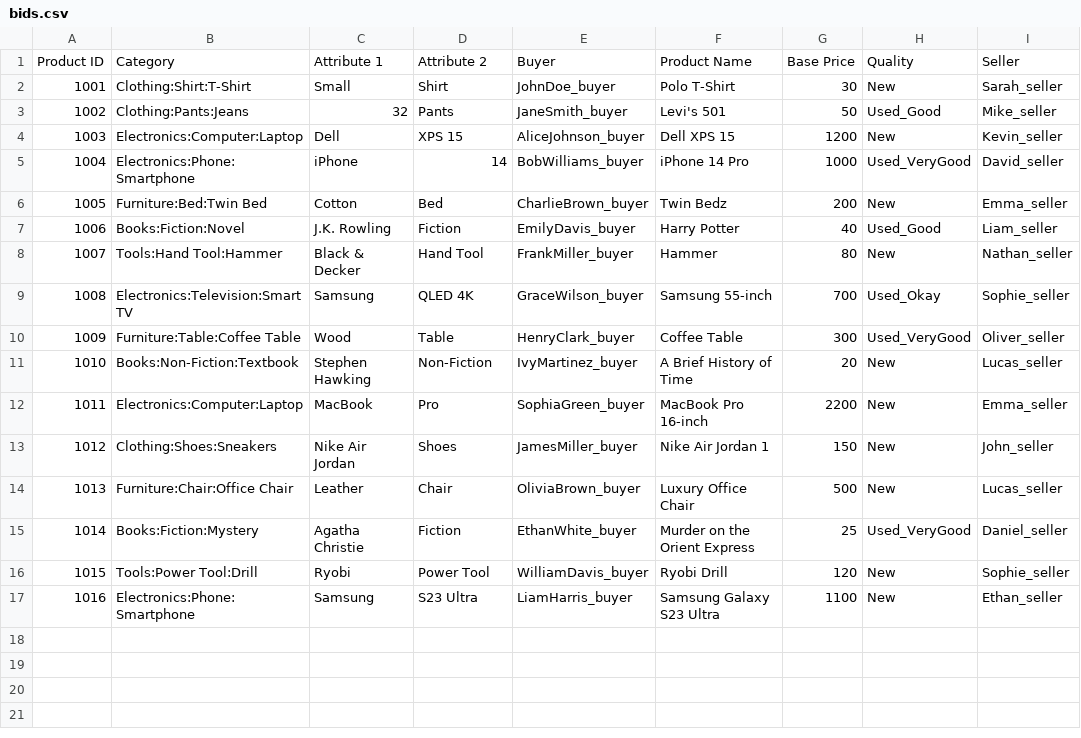
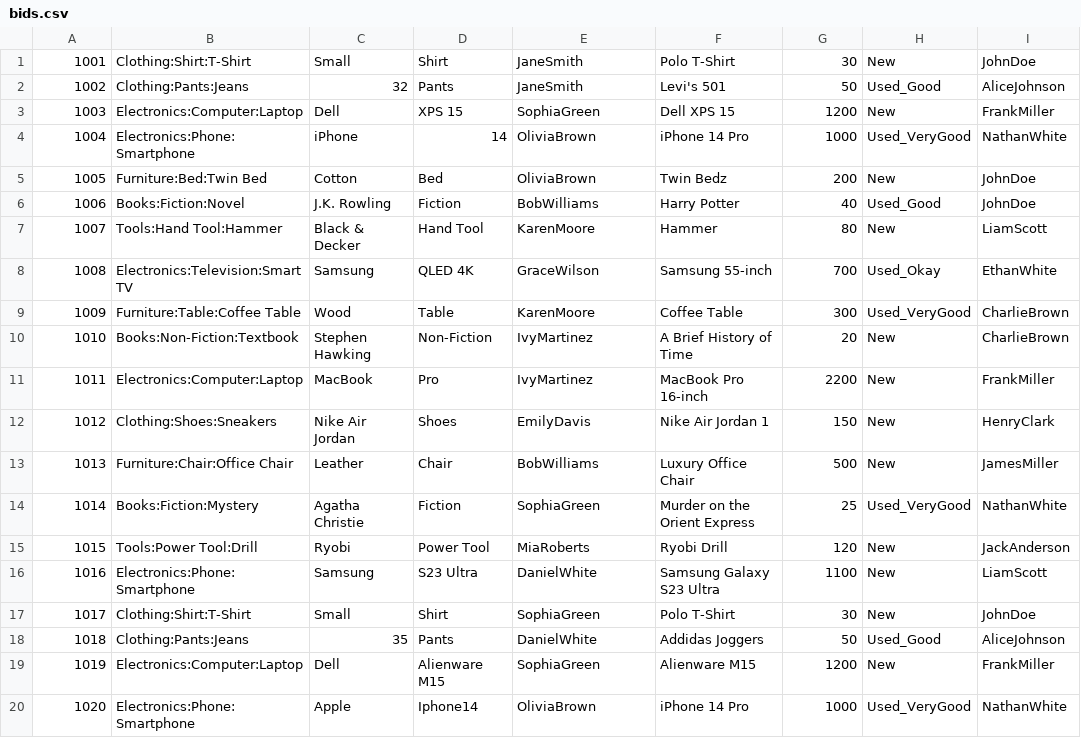
Before and after one commit to Mr-Kesh/EbayCloneSimulator, a CSV file: CSV_files/bids.csv, drawn as a sheet.

```diff
--- a/CSV_files/bids.csv
+++ b/CSV_files/bids.csv
@@ -1,17 +1,20 @@
-Product ID,Category,Attribute 1,Attribute 2,Buyer,Product Name,Base Price,Quality,Seller
-1001,Clothing:Shirt:T-Shirt,Small,Shirt,JohnDoe_buyer,Polo T-Shirt,30,New,Sarah_seller
-1002,Clothing:Pants:Jeans,32,Pants,JaneSmith_buyer,Levi's 501,50,Used_Good,Mike_seller
-1003,Electronics:Computer:Laptop,Dell,XPS 15,AliceJohnson_buyer,Dell XPS 15,1200,New,Kevin_seller
-1004,Electronics:Phone:Smartphone,iPhone,14,BobWilliams_buyer,iPhone 14 Pro,1000,Used_VeryGood,David_seller
-1005,Furniture:Bed:Twin Bed,Cotton,Bed,CharlieBrown_buyer,Twin Bedz,200,New,Emma_seller
-1006,Books:Fiction:Novel,J.K. Rowling,Fiction,EmilyDavis_buyer,Harry Potter,40,Used_Good,Liam_seller
-1007,Tools:Hand Tool:Hammer,Black & Decker,Hand Tool,FrankMiller_buyer,Hammer,80,New,Nathan_seller
-1008,Electronics:Television:Smart TV,Samsung,QLED 4K,GraceWilson_buyer,Samsung 55-inch,700,Used_Okay,Sophie_seller
-1009,Furniture:Table:Coffee Table,Wood,Table,HenryClark_buyer,Coffee Table,300,Used_VeryGood,Oliver_seller
-1010,Books:Non-Fiction:Textbook,Stephen Hawking,Non-Fiction,IvyMartinez_buyer,A Brief History of Time,20,New,Lucas_seller
-1011,Electronics:Computer:Laptop,MacBook,Pro,SophiaGreen_buyer,MacBook Pro 16-inch,2200,New,Emma_seller
-1012,Clothing:Shoes:Sneakers,Nike Air Jordan,Shoes,JamesMiller_buyer,Nike Air Jordan 1,150,New,John_seller
-1013,Furniture:Chair:Office Chair,Leather,Chair,OliviaBrown_buyer,Luxury Office Chair,500,New,Lucas_seller
-1014,Books:Fiction:Mystery,Agatha Christie,Fiction,EthanWhite_buyer,Murder on the Orient Express,25,Used_VeryGood,Daniel_seller
-1015,Tools:Power Tool:Drill,Ryobi,Power Tool,WilliamDavis_buyer,Ryobi Drill,120,New,Sophie_seller
-1016,Electronics:Phone:Smartphone,Samsung,S23 Ultra,LiamHarris_buyer,Samsung Galaxy S23 Ultra,1100,New,Ethan_seller
+1001,Clothing:Shirt:T-Shirt,Small,Shirt,JaneSmith,Polo T-Shirt,30,New,JohnDoe
+1002,Clothing:Pants:Jeans,32,Pants,JaneSmith,Levi's 501,50,Used_Good,AliceJohnson
+1003,Electronics:Computer:Laptop,Dell,XPS 15,SophiaGreen,Dell XPS 15,1200,New,FrankMiller
+1004,Electronics:Phone:Smartphone,iPhone,14,OliviaBrown,iPhone 14 Pro,1000,Used_VeryGood,NathanWhite
+1005,Furniture:Bed:Twin Bed,Cotton,Bed,OliviaBrown,Twin Bedz,200,New,JohnDoe
+1006,Books:Fiction:Novel,J.K. Rowling,Fiction,BobWilliams,Harry Potter,40,Used_Good,JohnDoe
+1007,Tools:Hand Tool:Hammer,Black & Decker,Hand Tool,KarenMoore,Hammer,80,New,LiamScott
+1008,Electronics:Television:Smart TV,Samsung,QLED 4K,GraceWilson,Samsung 55-inch,700,Used_Okay,EthanWhite
+1009,Furniture:Table:Coffee Table,Wood,Table,KarenMoore,Coffee Table,300,Used_VeryGood,CharlieBrown
+1010,Books:Non-Fiction:Textbook,Stephen Hawking,Non-Fiction,IvyMartinez,A Brief History of Time,20,New,CharlieBrown
+1011,Electronics:Computer:Laptop,MacBook,Pro,IvyMartinez,MacBook Pro 16-inch,2200,New,FrankMiller
+1012,Clothing:Shoes:Sneakers,Nike Air Jordan,Shoes,EmilyDavis,Nike Air Jordan 1,150,New,HenryClark
+1013,Furniture:Chair:Office Chair,Leather,Chair,BobWilliams,Luxury Office Chair,500,New,JamesMiller
+1014,Books:Fiction:Mystery,Agatha Christie,Fiction,SophiaGreen,Murder on the Orient Express,25,Used_VeryGood,NathanWhite
+1015,Tools:Power Tool:Drill,Ryobi,Power Tool,MiaRoberts,Ryobi Drill,120,New,JackAnderson
+1016,Electronics:Phone:Smartphone,Samsung,S23 Ultra,DanielWhite,Samsung Galaxy S23 Ultra,1100,New,LiamScott
+1017,Clothing:Shirt:T-Shirt,Small,Shirt,SophiaGreen,Polo T-Shirt,30,New,JohnDoe
+1018,Clothing:Pants:Jeans,35,Pants,DanielWhite,Addidas Joggers,50,Used_Good,AliceJohnson
+1019,Electronics:Computer:Laptop,Dell,Alienware M15,SophiaGreen,Alienware M15,1200,New,FrankMiller
+1020,Electronics:Phone:Smartphone,Apple,Iphone14,OliviaBrown,iPhone 14 Pro,1000,Used_VeryGood,NathanWhite
```
Also changed, not shown: CSV_files/users.csv, 1 other file.
